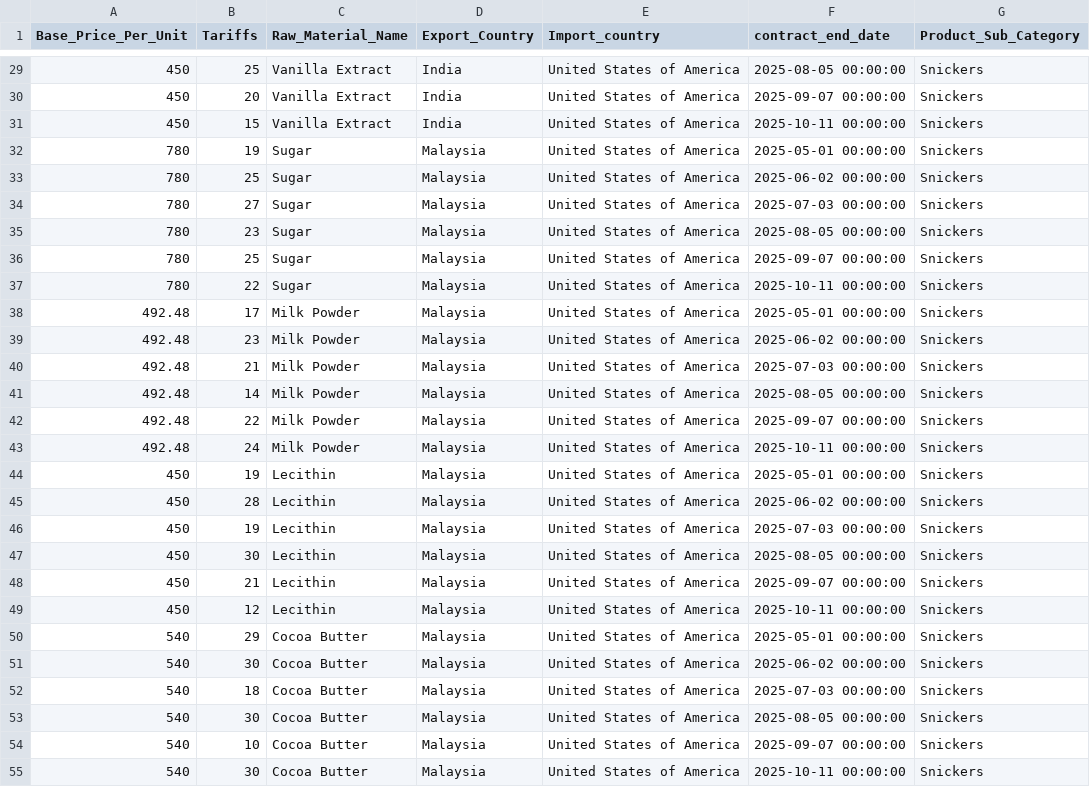
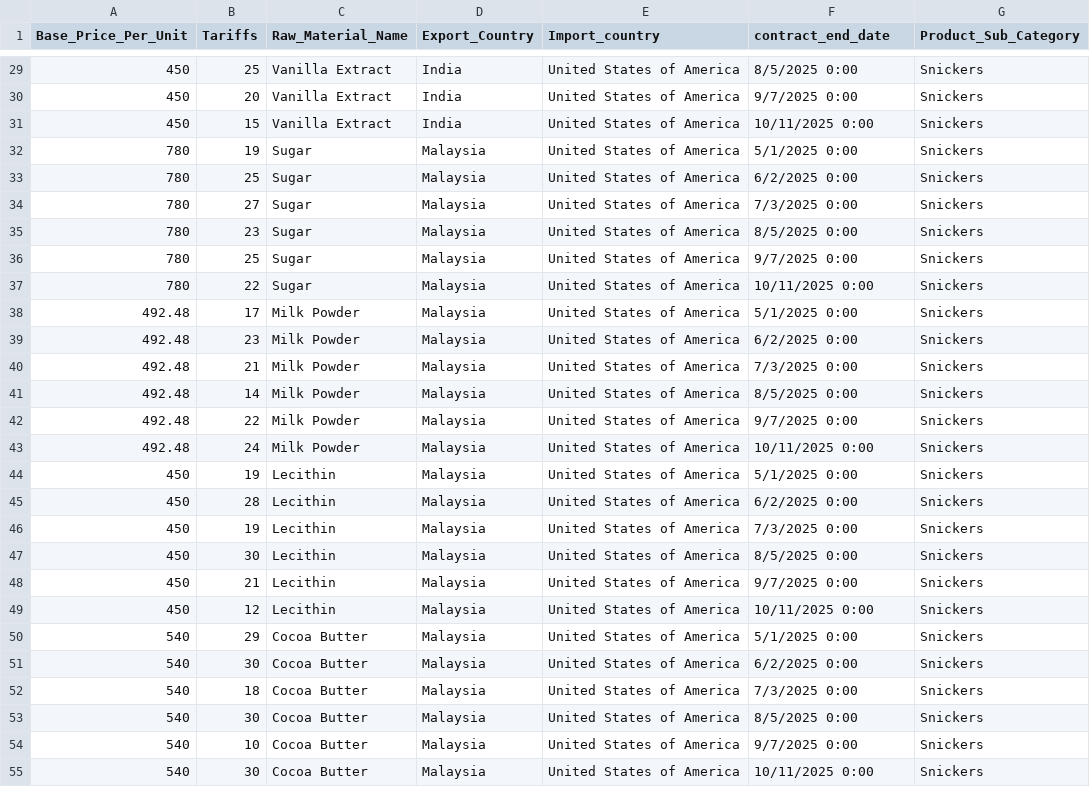
Before and after one commit to shubhamppl/sim, a CSV file: supplycsv.csv, drawn as a sheet; only a part is shown, gaps mark what is left out; the diff covers the shown part only.

```diff
--- a/supplycsv.csv
+++ b/supplycsv.csv
@@ -29,27 +29,27 @@ Base_Price_Per_Unit,Tariffs,Raw_Material_Name,Export_Country,Import_country,cont
-450,25,Vanilla Extract,India,United States of America,2025-08-05 00:00:00,Snickers
-450,20,Vanilla Extract,India,United States of America,2025-09-07 00:00:00,Snickers
-450,15,Vanilla Extract,India,United States of America,2025-10-11 00:00:00,Snickers
-780,19,Sugar,Malaysia,United States of America,2025-05-01 00:00:00,Snickers
-780,25,Sugar,Malaysia,United States of America,2025-06-02 00:00:00,Snickers
-780,27,Sugar,Malaysia,United States of America,2025-07-03 00:00:00,Snickers
-780,23,Sugar,Malaysia,United States of America,2025-08-05 00:00:00,Snickers
-780,25,Sugar,Malaysia,United States of America,2025-09-07 00:00:00,Snickers
-780,22,Sugar,Malaysia,United States of America,2025-10-11 00:00:00,Snickers
-492.48,17,Milk Powder,Malaysia,United States of America,2025-05-01 00:00:00,Snickers
-492.48,23,Milk Powder,Malaysia,United States of America,2025-06-02 00:00:00,Snickers
-492.48,21,Milk Powder,Malaysia,United States of America,2025-07-03 00:00:00,Snickers
-492.48,14,Milk Powder,Malaysia,United States of America,2025-08-05 00:00:00,Snickers
-492.48,22,Milk Powder,Malaysia,United States of America,2025-09-07 00:00:00,Snickers
-492.48,24,Milk Powder,Malaysia,United States of America,2025-10-11 00:00:00,Snickers
-450,19,Lecithin,Malaysia,United States of America,2025-05-01 00:00:00,Snickers
-450,28,Lecithin,Malaysia,United States of America,2025-06-02 00:00:00,Snickers
-450,19,Lecithin,Malaysia,United States of America,2025-07-03 00:00:00,Snickers
-450,30,Lecithin,Malaysia,United States of America,2025-08-05 00:00:00,Snickers
-450,21,Lecithin,Malaysia,United States of America,2025-09-07 00:00:00,Snickers
-450,12,Lecithin,Malaysia,United States of America,2025-10-11 00:00:00,Snickers
-540,29,Cocoa Butter,Malaysia,United States of America,2025-05-01 00:00:00,Snickers
-540,30,Cocoa Butter,Malaysia,United States of America,2025-06-02 00:00:00,Snickers
-540,18,Cocoa Butter,Malaysia,United States of America,2025-07-03 00:00:00,Snickers
-540,30,Cocoa Butter,Malaysia,United States of America,2025-08-05 00:00:00,Snickers
-540,10,Cocoa Butter,Malaysia,United States of America,2025-09-07 00:00:00,Snickers
-540,30,Cocoa Butter,Malaysia,United States of America,2025-10-11 00:00:00,Snickers
+450,25,Vanilla Extract,India,United States of America,8/5/2025 0:00,Snickers
+450,20,Vanilla Extract,India,United States of America,9/7/2025 0:00,Snickers
+450,15,Vanilla Extract,India,United States of America,10/11/2025 0:00,Snickers
+780,19,Sugar,Malaysia,United States of America,5/1/2025 0:00,Snickers
+780,25,Sugar,Malaysia,United States of America,6/2/2025 0:00,Snickers
+780,27,Sugar,Malaysia,United States of America,7/3/2025 0:00,Snickers
+780,23,Sugar,Malaysia,United States of America,8/5/2025 0:00,Snickers
+780,25,Sugar,Malaysia,United States of America,9/7/2025 0:00,Snickers
+780,22,Sugar,Malaysia,United States of America,10/11/2025 0:00,Snickers
+492.48,17,Milk Powder,Malaysia,United States of America,5/1/2025 0:00,Snickers
+492.48,23,Milk Powder,Malaysia,United States of America,6/2/2025 0:00,Snickers
+492.48,21,Milk Powder,Malaysia,United States of America,7/3/2025 0:00,Snickers
+492.48,14,Milk Powder,Malaysia,United States of America,8/5/2025 0:00,Snickers
+492.48,22,Milk Powder,Malaysia,United States of America,9/7/2025 0:00,Snickers
+492.48,24,Milk Powder,Malaysia,United States of America,10/11/2025 0:00,Snickers
+450,19,Lecithin,Malaysia,United States of America,5/1/2025 0:00,Snickers
+450,28,Lecithin,Malaysia,United States of America,6/2/2025 0:00,Snickers
+450,19,Lecithin,Malaysia,United States of America,7/3/2025 0:00,Snickers
+450,30,Lecithin,Malaysia,United States of America,8/5/2025 0:00,Snickers
+450,21,Lecithin,Malaysia,United States of America,9/7/2025 0:00,Snickers
+450,12,Lecithin,Malaysia,United States of America,10/11/2025 0:00,Snickers
+540,29,Cocoa Butter,Malaysia,United States of America,5/1/2025 0:00,Snickers
+540,30,Cocoa Butter,Malaysia,United States of America,6/2/2025 0:00,Snickers
+540,18,Cocoa Butter,Malaysia,United States of America,7/3/2025 0:00,Snickers
+540,30,Cocoa Butter,Malaysia,United States of America,8/5/2025 0:00,Snickers
+540,10,Cocoa Butter,Malaysia,United States of America,9/7/2025 0:00,Snickers
+540,30,Cocoa Butter,Malaysia,United States of America,10/11/2025 0:00,Snickers
```
Also changed, not shown: 165 edited cells elsewhere in this file, productcsv2.csv, 7 other files.
